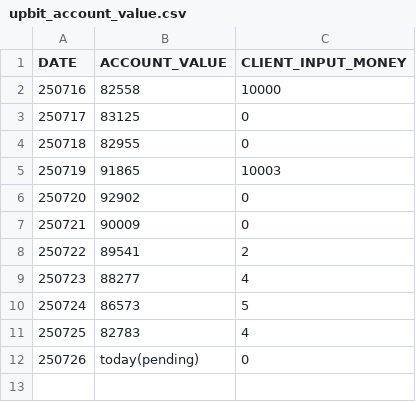
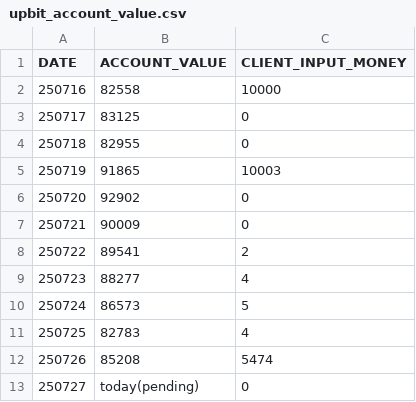
Before and after one commit to polarbearstoty00/become_a_trader, a CSV file: csv_data/upbit_account_value.csv, drawn as a sheet; addresses are those after the commit; the diff names each change by its address in the sheet, - before the commit and + after, or states it on an @@ line.

Commit message:
Update upbit_account_value.csv

```diff
--- a/csv_data/upbit_account_value.csv
+++ b/csv_data/upbit_account_value.csv
+row 12: 250726 | 85208 | 5474
@@ column A (DATE) renumbered from row 13 down @@
```
